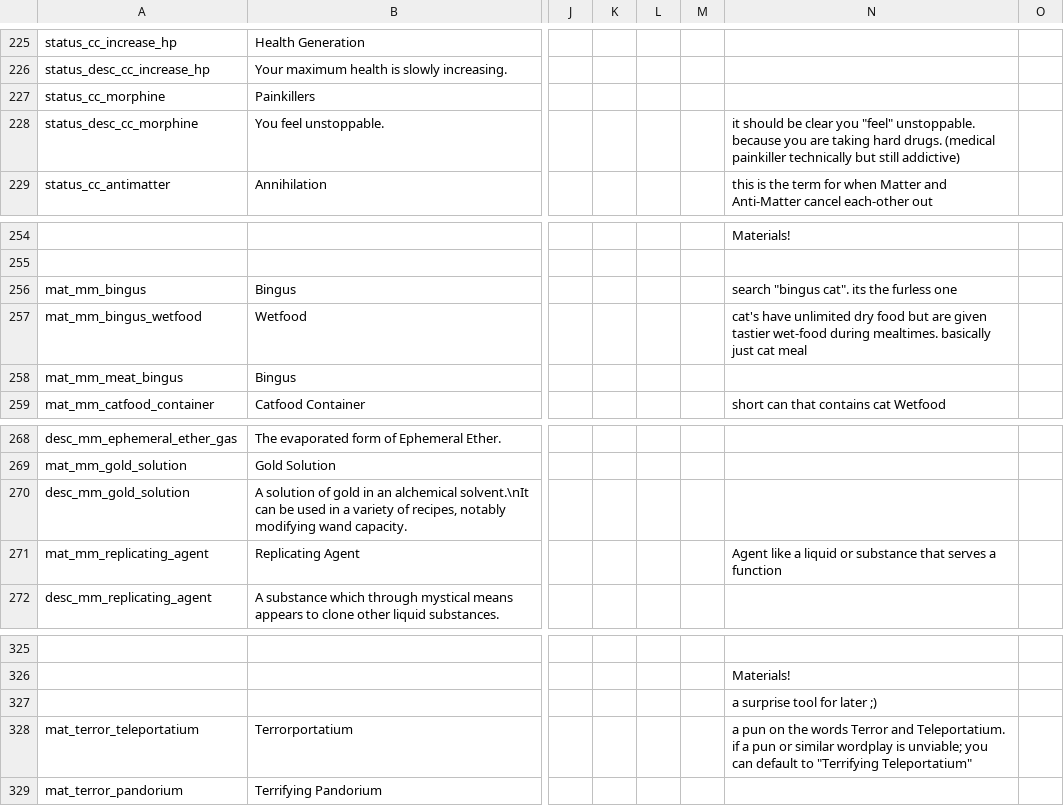
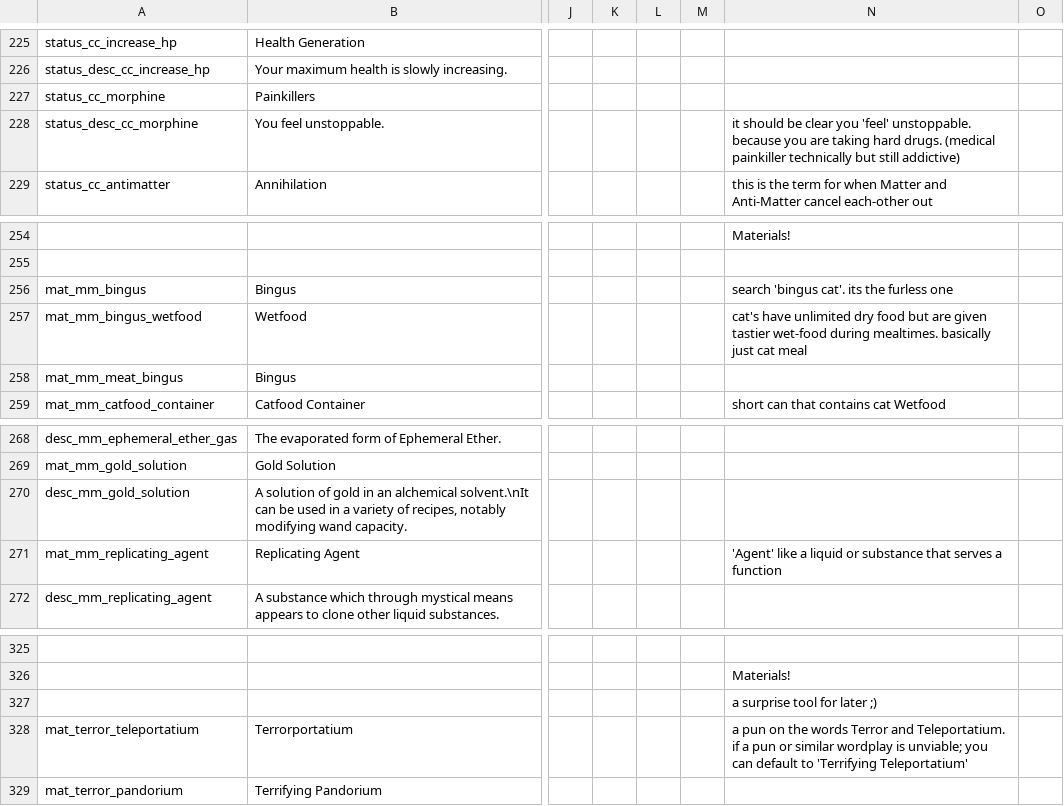
Before and after one commit to Squirrelly13/Hydroxide, a CSV file: translations.csv, drawn as a sheet; only a part is shown, gaps mark what is left out; the diff covers the shown part only; the diff names each change by its address in the sheet, - before the commit and + after, or states it on an @@ line.

```diff
--- a/translations.csv
+++ b/translations.csv
-N228: …clear you "feel" unstoppable. because…
+N228: …clear you 'feel' unstoppable. because…
-N256: search "bingus cat". its the furless one
+N256: search 'bingus cat'. its the furless one
-N271: Agent like a…
+N271: 'Agent' like a…
-N328: …default to "Terrifying Teleportatium"
+N328: …default to 'Terrifying Teleportatium'
```
Also changed, not shown: 15 edited cells elsewhere in this file, 11 other files.
